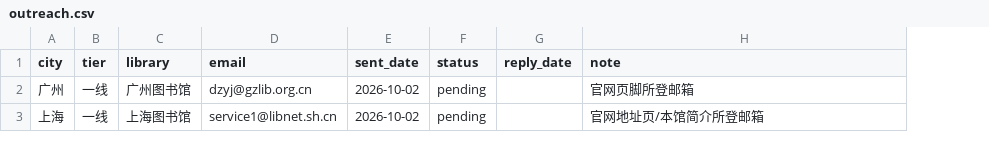
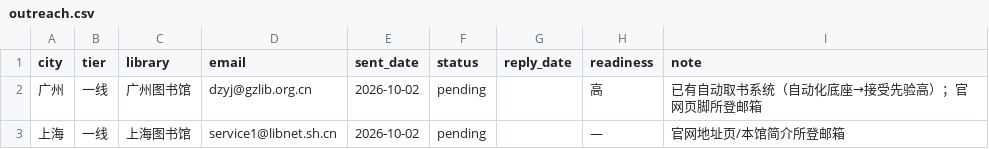
Before and after one commit to math4mad/notes, a CSV file: library-entrance-proposal/outreach.csv, drawn as a sheet; addresses are those after the commit; the diff names each change by its address in the sheet, - before the commit and + after, or states it on an @@ line.

Commit message:
图书馆建议: 加 readiness(先验)列 — 广州=高(已有自动取书系统); README §八 接受度=先验

```diff
--- a/library-entrance-proposal/outreach.csv
+++ b/library-entrance-proposal/outreach.csv
+column H (readiness), rows 2-3: 高 | —
-I2 (note): 官网页脚所登邮箱
+I2 (note): 已有自动取书系统（自动化底座→接受先验高）；官网页脚所登邮箱
```
Also changed, not shown: 1 other file.
